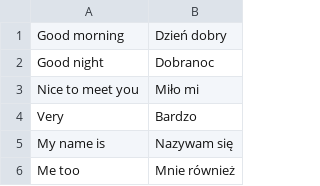
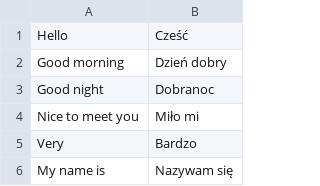
Before and after one commit to TheGreatWeekendEscape/Polski, a CSV file: src/main/resources/vocabulary/Lesson1.csv, drawn as a sheet; only a part is shown; the shorter side is filled out with more unchanged rows; the diff names each change by its address in the sheet, - before the commit and + after, or states it on an @@ line.

```diff
--- a/src/main/resources/vocabulary/Lesson1.csv
+++ b/src/main/resources/vocabulary/Lesson1.csv
+row 1: Hello | Cześć
```
Also changed, not shown: src/main/resources/vocabulary/Lesson5.csv, src/main/resources/vocabulary/Metin.csv, 3 other files.
